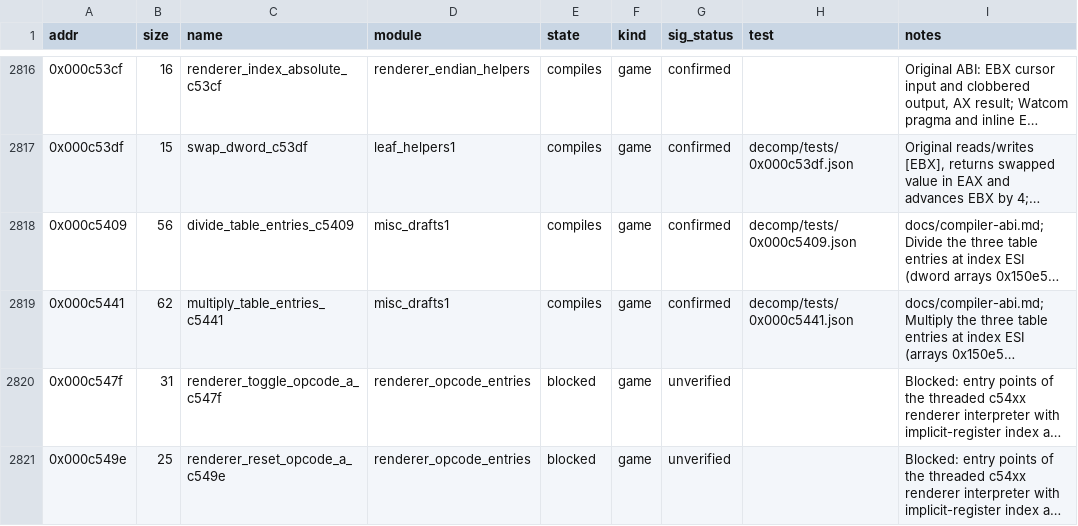
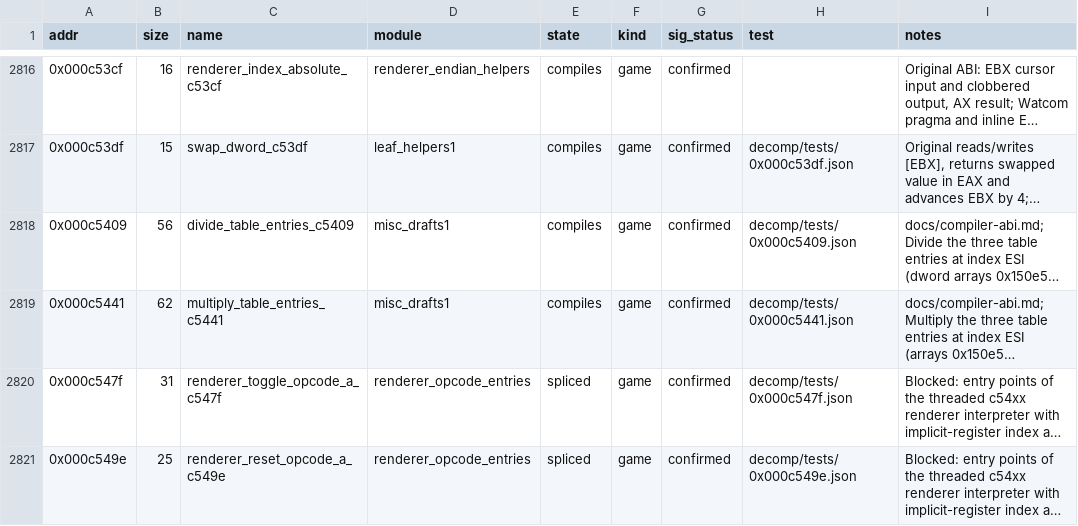
Before and after one commit to Grumbel/ef2000-port, a TSV file: decomp/symbols/functions.tsv, drawn as a sheet; only a part is shown, gaps mark what is left out; long unchanged cells end in …; the diff covers the shown part only; the diff names each change by its address in the sheet, - before the commit and + after, or states it on an @@ line.

```diff
--- a/decomp/symbols/functions.tsv
+++ b/decomp/symbols/functions.tsv
-E2820:E2821 (state): blocked
+E2820:E2821 (state): spliced
-G2820:G2821 (sig_status): unverified
+G2820:G2821 (sig_status): confirmed
-H2820 (test): (empty)
+H2820 (test): decomp/tests/0x000c547f.json
-H2821 (test): (empty)
+H2821 (test): decomp/tests/0x000c549e.json
```
Also changed, not shown: 19 edited cells elsewhere in this file, decomp/symbols/hybrid-exclude.tsv, decomp/symbols/signatures.tsv, 12 other files.
